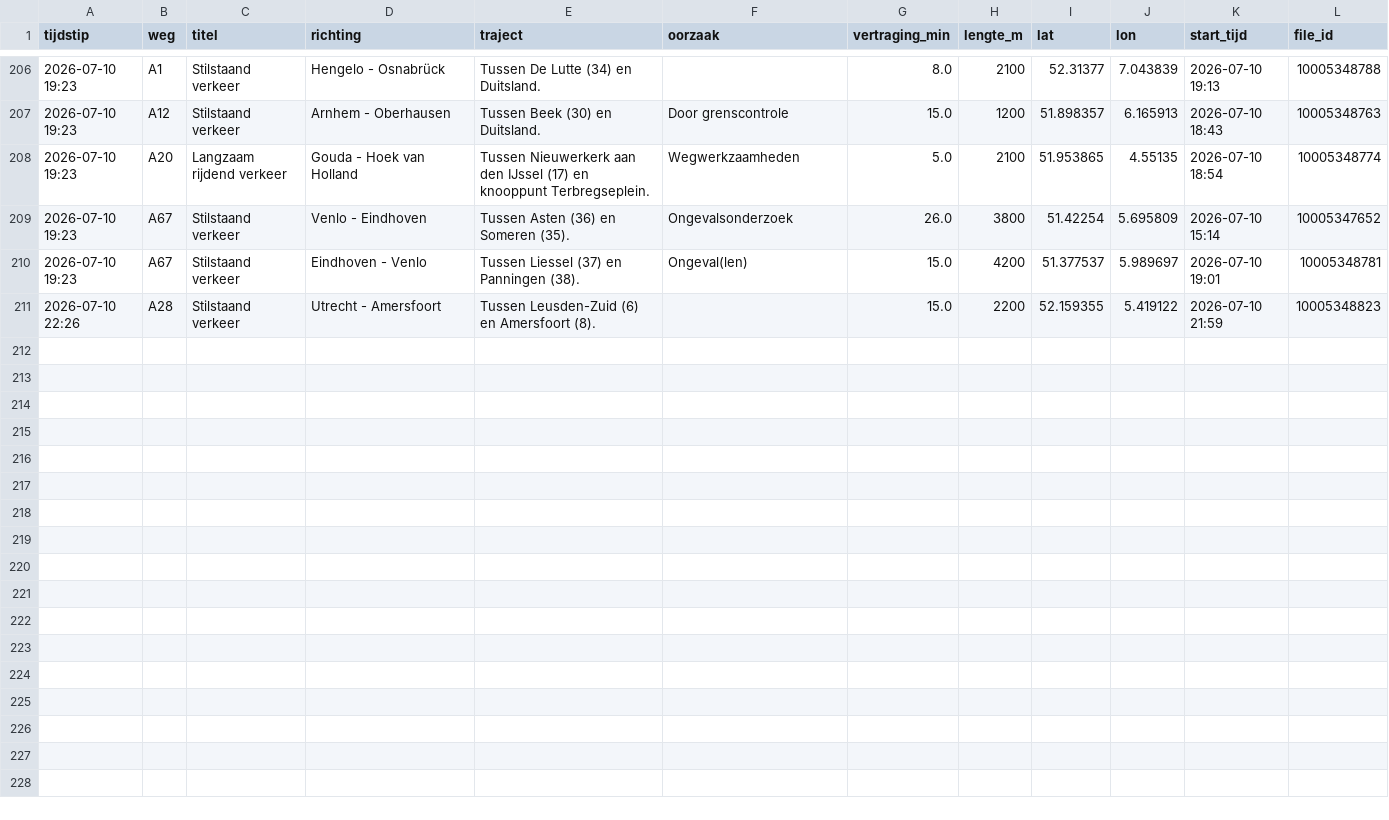
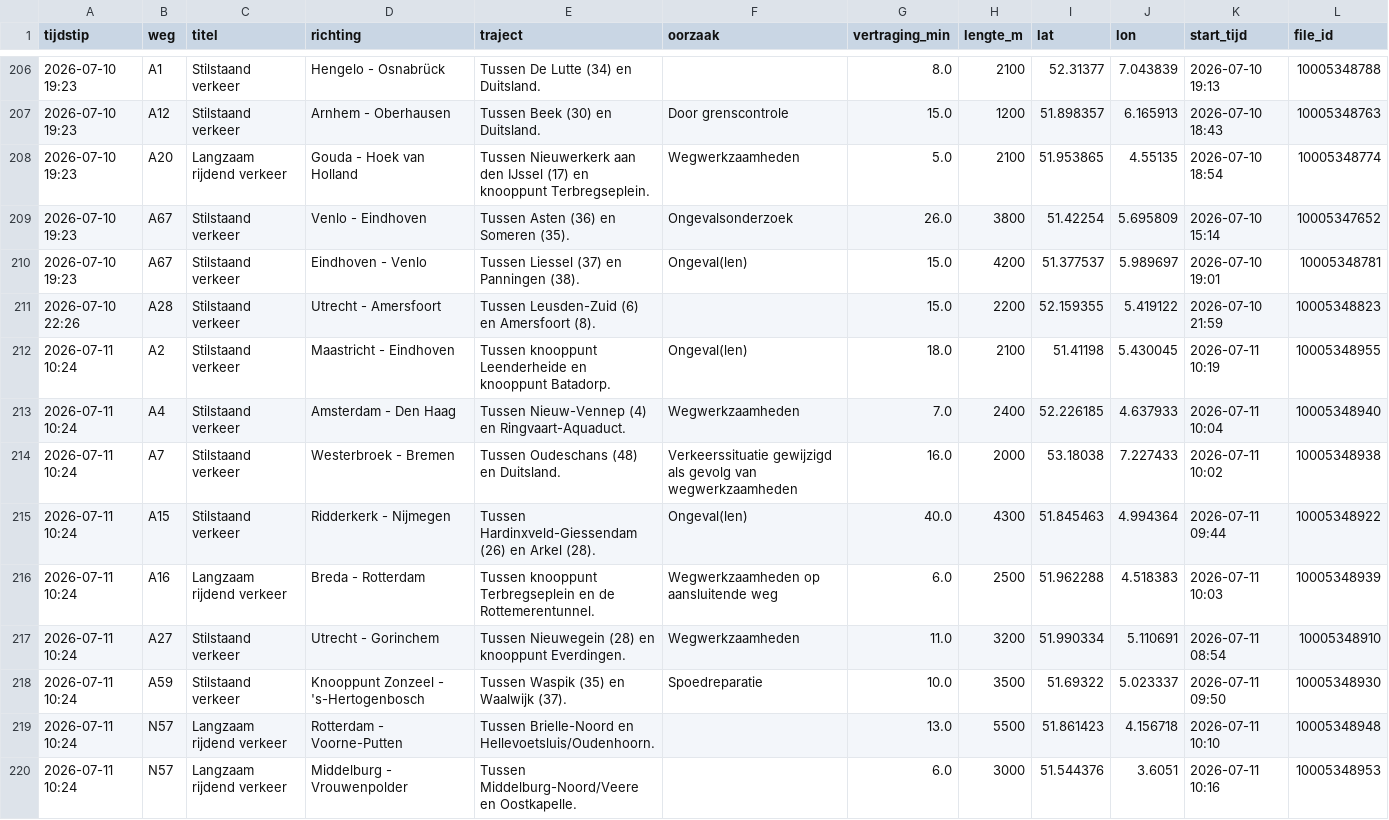
Before and after one commit to YvesW81/test-3, a CSV file: data/files/2026-07.csv, drawn as a sheet; only a part is shown, gaps mark what is left out; the diff names each change by its address in the sheet, - before the commit and + after, or states it on an @@ line.

```diff
--- a/data/files/2026-07.csv
+++ b/data/files/2026-07.csv
+row 212: 2026-07-11 10:24 | A2 | Stilstaand verkeer | Maastricht - Eindhoven | Tussen knooppunt Leenderheide en knooppunt Batadorp. | Ongeval(len) | 18.0 | 2100 | 51.41198 | 5.430045 | 2026-07-11 10:19 | 10005348955
+row 213: 2026-07-11 10:24 | A4 | Stilstaand verkeer | Amsterdam - Den Haag | Tussen Nieuw-Vennep (4) en Ringvaart-Aquaduct. | Wegwerkzaamheden | 7.0 | 2400 | 52.226185 | 4.637933 | 2026-07-11 10:04 | 10005348940
+row 214: 2026-07-11 10:24 | A7 | Stilstaand verkeer | Westerbroek - Bremen | Tussen Oudeschans (48) en Duitsland. | Verkeerssituatie gewijzigd als gevolg van wegwerkzaamheden | 16.0 | 2000 | 53.18038 | 7.227433 | 2026-07-11 10:02 | 10005348938
+row 215: 2026-07-11 10:24 | A15 | Stilstaand verkeer | Ridderkerk - Nijmegen | Tussen Hardinxveld-Giessendam (26) en Arkel (28). | Ongeval(len) | 40.0 | 4300 | 51.845463 | 4.994364 | 2026-07-11 09:44 | 10005348922
+row 216: 2026-07-11 10:24 | A16 | Langzaam rijdend verkeer | Breda - Rotterdam | Tussen knooppunt Terbregseplein en de Rottemerentunnel. | Wegwerkzaamheden op aansluitende weg | 6.0 | 2500 | 51.962288 | 4.518383 | 2026-07-11 10:03 | 10005348939
+row 217: 2026-07-11 10:24 | A27 | Stilstaand verkeer | Utrecht - Gorinchem | Tussen Nieuwegein (28) en knooppunt Everdingen. | Wegwerkzaamheden | 11.0 | 3200 | 51.990334 | 5.110691 | 2026-07-11 08:54 | 10005348910
+row 218: 2026-07-11 10:24 | A59 | Stilstaand verkeer | Knooppunt Zonzeel - 's-Hertogenbosch | Tussen Waspik (35) en Waalwijk (37). | Spoedreparatie | 10.0 | 3500 | 51.69322 | 5.023337 | 2026-07-11 09:50 | 10005348930
+row 219: 2026-07-11 10:24 | N57 | Langzaam rijdend verkeer | Rotterdam - Voorne-Putten | Tussen Brielle-Noord en Hellevoetsluis/Oudenhoorn. |  | 13.0 | 5500 | 51.861423 | 4.156718 | 2026-07-11 10:10 | 10005348948
+row 220: 2026-07-11 10:24 | N57 | Langzaam rijdend verkeer | Middelburg - Vrouwenpolder | Tussen Middelburg-Noord/Veere en Oostkapelle. |  | 6.0 | 3000 | 51.544376 | 3.6051 | 2026-07-11 10:16 | 10005348953
```
Also changed, not shown: data/totalen.csv.
